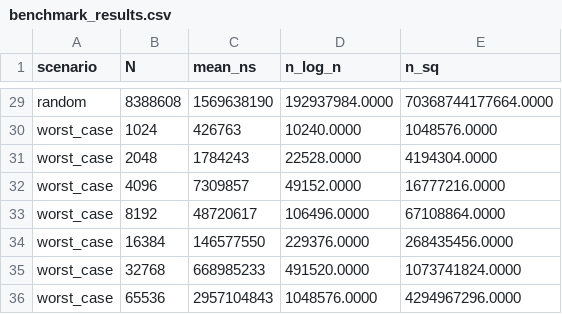
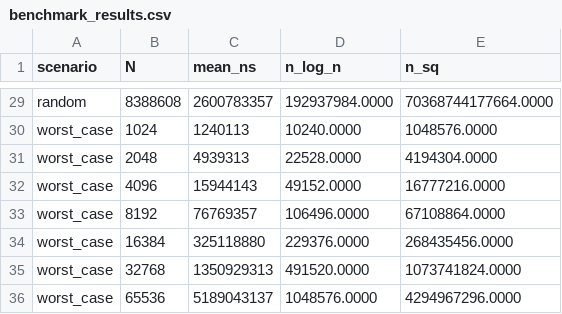
Before and after one commit to MPtBf/algorithms-practice-sem3, a CSV file: practice-01/results/benchmark_results.csv, drawn as a sheet; only a part is shown, gaps mark what is left out; the diff covers the shown part only; the diff names each change by its address in the sheet, - before the commit and + after, or states it on an @@ line.

```diff
--- a/practice-01/results/benchmark_results.csv
+++ b/practice-01/results/benchmark_results.csv
-C29 (mean_ns): 1569638190
+C29 (mean_ns): 2600783357
-C30 (mean_ns): 426763
+C30 (mean_ns): 1240113
-C31 (mean_ns): 1784243
+C31 (mean_ns): 4939313
-C32 (mean_ns): 7309857
+C32 (mean_ns): 15944143
-C33 (mean_ns): 48720617
+C33 (mean_ns): 76769357
-C34 (mean_ns): 146577550
+C34 (mean_ns): 325118880
-C35 (mean_ns): 668985233
+C35 (mean_ns): 1350929313
-C36 (mean_ns): 2957104843
+C36 (mean_ns): 5189043137
```
Also changed, not shown: 27 edited cells elsewhere in this file, 9 other files.
